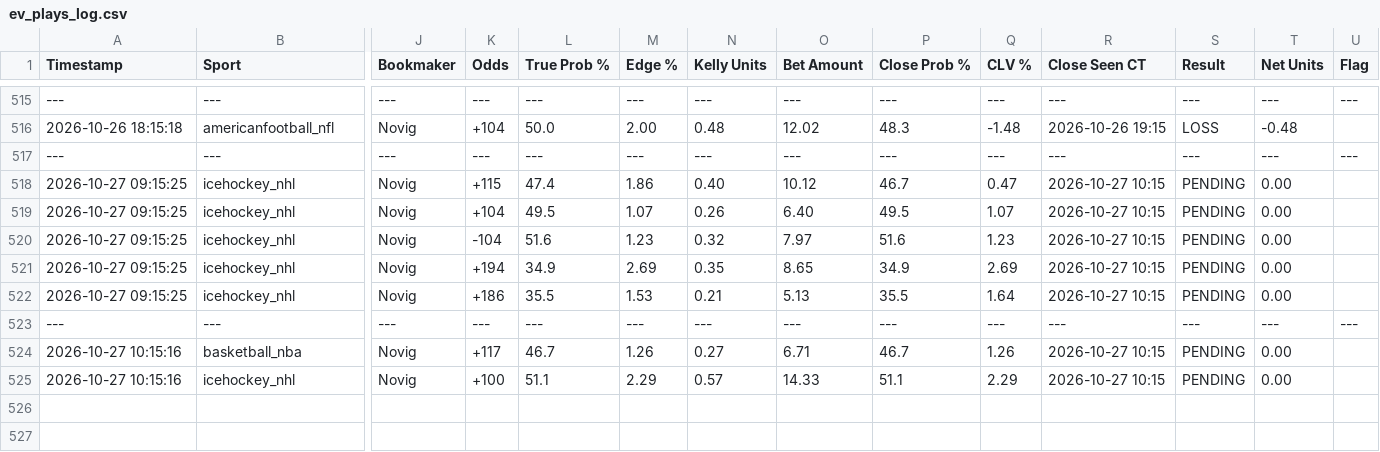
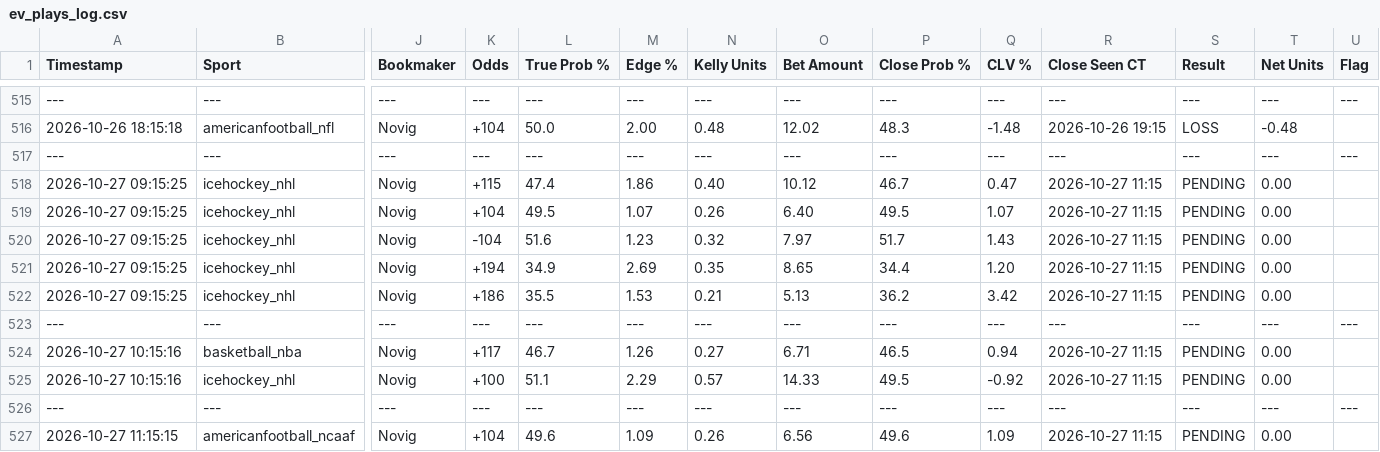
Before and after one commit to matthewmehl14-glitch/Game-Line-Pinny-Devig, a CSV file: ev_plays_log.csv, drawn as a sheet; only a part is shown, gaps mark what is left out; rows hold the shown columns only; the diff names each change by its address in the sheet, - before the commit and + after, or states it on an @@ line.

Commit message:
Auto-log new game line EV plays

```diff
--- a/ev_plays_log.csv
+++ b/ev_plays_log.csv
-R518:R522 (Close Seen CT): 2026-10-27 10:15
+R518:R522 (Close Seen CT): 2026-10-27 11:15
-P520 (Close Prob %): 51.6
+P520 (Close Prob %): 51.7
-Q520 (CLV %): 1.23
+Q520 (CLV %): 1.43
-P521 (Close Prob %): 34.9
+P521 (Close Prob %): 34.4
-Q521 (CLV %): 2.69
+Q521 (CLV %): 1.20
-P522 (Close Prob %): 35.5
+P522 (Close Prob %): 36.2
-Q522 (CLV %): 1.64
+Q522 (CLV %): 3.42
-P524 (Close Prob %): 46.7
+P524 (Close Prob %): 46.5
-Q524 (CLV %): 1.26
+Q524 (CLV %): 0.94
-R524:R525 (Close Seen CT): 2026-10-27 10:15
+R524:R525 (Close Seen CT): 2026-10-27 11:15
-P525 (Close Prob %): 51.1
+P525 (Close Prob %): 49.5
-Q525 (CLV %): 2.29
+Q525 (CLV %): -0.92
+row 526: --- | --- | --- | --- | --- | --- | --- | --- | --- | --- | --- | --- | --- | ---
+row 527: 2026-10-27 11:15:15 | americanfootball_ncaaf | Novig | +104 | 49.6 | 1.09 | 0.26 | 6.56 | 49.6 | 1.09 | 2026-10-27 11:15 | PENDING | 0.00
```
